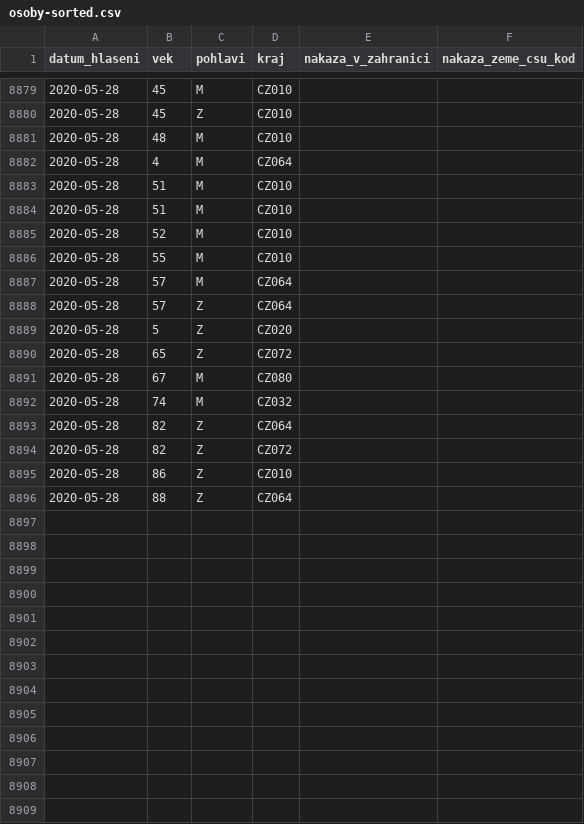
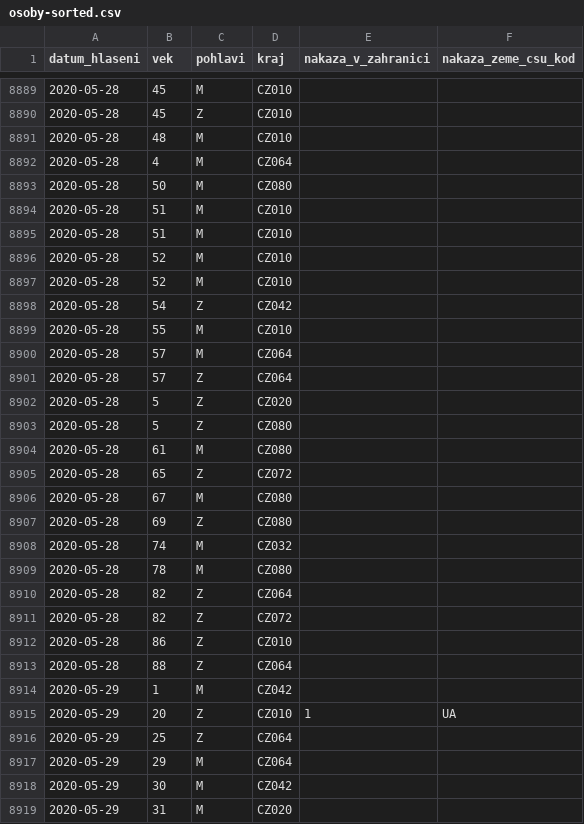
Before and after one commit to martin-majlis/covid-19, a CSV file: data/backup/onemocneni-aktualne.mzcr.cz_covid-19/osoby-sorted.csv, drawn as a sheet; only a part is shown, gaps mark what is left out; the diff covers the shown part only; the diff names each change by its address in the sheet, - before the commit and + after, or states it on an @@ line.

```diff
--- a/data/backup/onemocneni-aktualne.mzcr.cz_covid-19/osoby-sorted.csv
+++ b/data/backup/onemocneni-aktualne.mzcr.cz_covid-19/osoby-sorted.csv
+row 8893: 2020-05-28 | 50 | M | CZ080
+row 8897: 2020-05-28 | 52 | M | CZ010
+row 8898: 2020-05-28 | 54 | Z | CZ042
+row 8903: 2020-05-28 | 5 | Z | CZ080
+row 8904: 2020-05-28 | 61 | M | CZ080
+row 8907: 2020-05-28 | 69 | Z | CZ080
+row 8909: 2020-05-28 | 78 | M | CZ080
+row 8914: 2020-05-29 | 1 | M | CZ042
+row 8915: 2020-05-29 | 20 | Z | CZ010 | 1 | UA
+row 8916: 2020-05-29 | 25 | Z | CZ064
+row 8917: 2020-05-29 | 29 | M | CZ064
+row 8918: 2020-05-29 | 30 | M | CZ042
+row 8919: 2020-05-29 | 31 | M | CZ020
```
Also changed, not shown: 28 added rows, 3 removed rows and 1 edited cell elsewhere in this file, data/backup/onemocneni-aktualne.mzcr.cz_covid-19-v2/osoby-sorted.csv.
